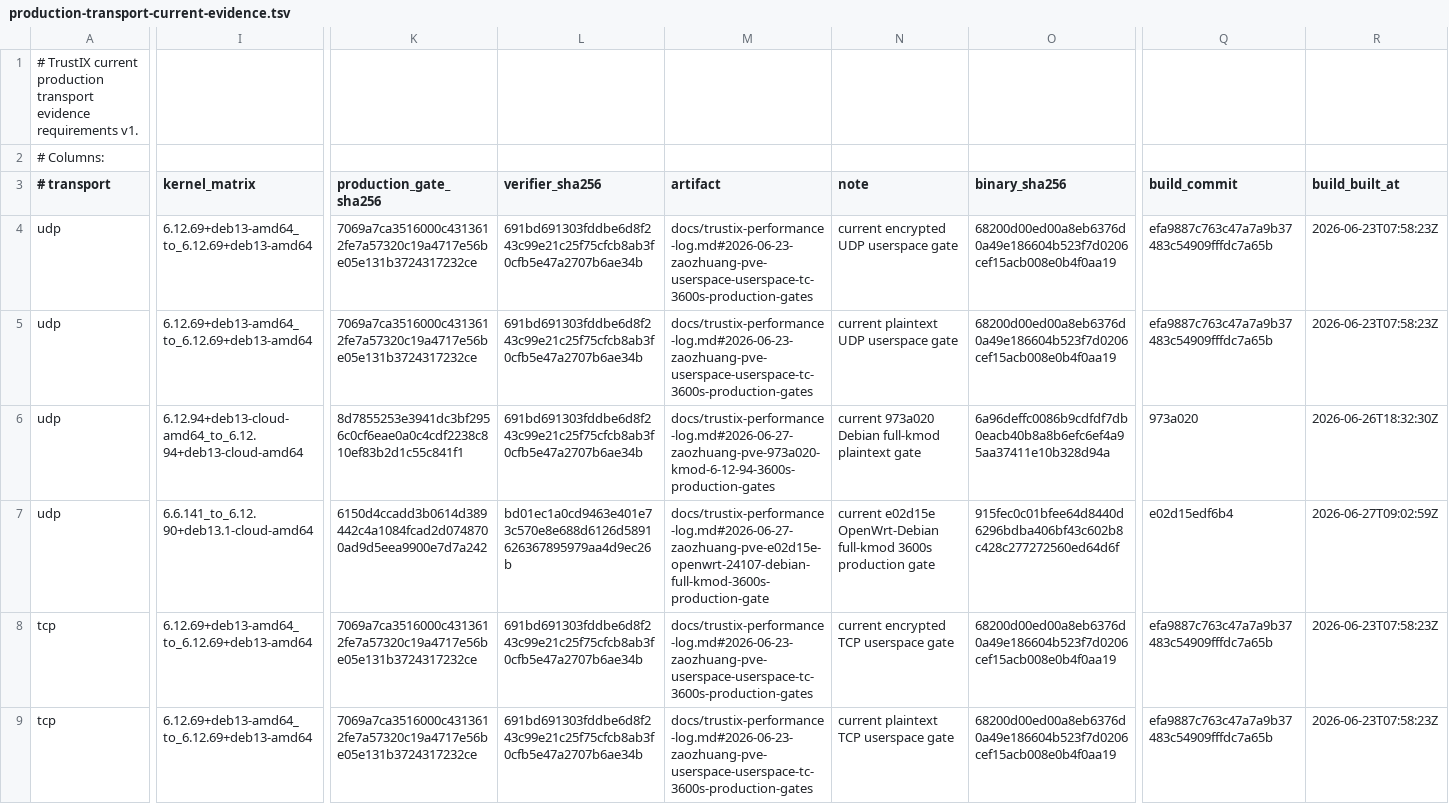
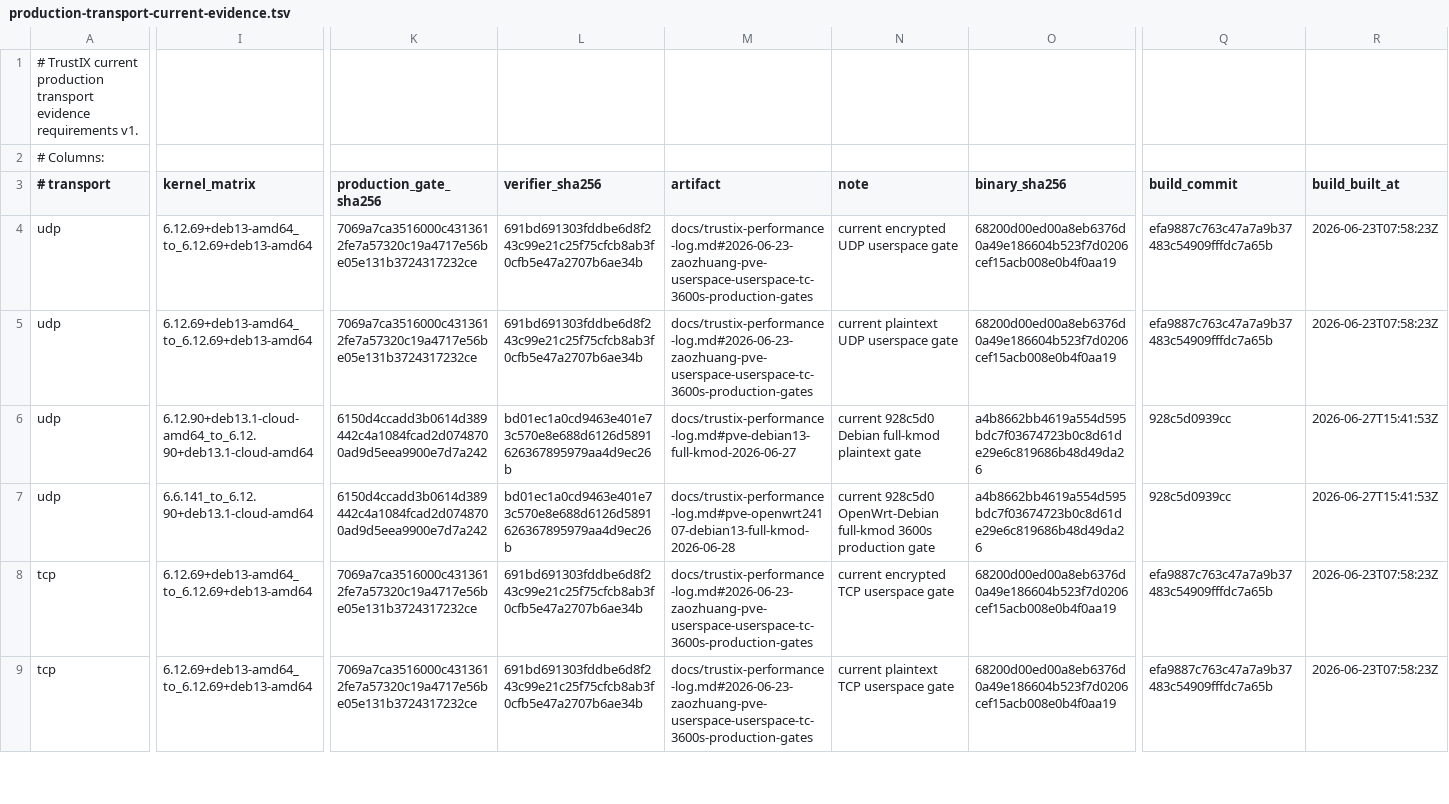
Before and after one commit to Unicode01/TrustIX, a TSV file: scripts/production-transport-current-evidence.tsv, drawn as a sheet; only a part is shown, gaps mark what is left out; the diff covers the shown part only; the diff names each change by its address in the sheet, - before the commit and + after, or states it on an @@ line.

```diff
--- a/scripts/production-transport-current-evidence.tsv
+++ b/scripts/production-transport-current-evidence.tsv
-I6 (kernel_matrix): 6.12.94+deb13-cloud-amd64_to_6.12.94+deb13-cloud-amd64
+I6 (kernel_matrix): 6.12.90+deb13.1-cloud-amd64_to_6.12.90+deb13.1-cloud-amd64
-K6 (production_gate_sha256): 8d7855253e3941dc3bf2956c0cf6eae0a0c4cdf2238c810ef83b2d1c55c841f1
+K6 (production_gate_sha256): 6150d4ccadd3b0614d389442c4a1084fcad2d0748700ad9d5eea9900e7d7a242
-L6 (verifier_sha256): 691bd691303fddbe6d8f243c99e21c25f75cfcb8ab3f0cfb5e47a2707b6ae34b
+L6 (verifier_sha256): bd01ec1a0cd9463e401e73c570e8e688d6126d5891626367895979aa4d9ec26b
-M6 (artifact): docs/trustix-performance-log.md#2026-06-27-zaozhuang-pve-973a020-kmod-6-12-94-3600s-production-gates
+M6 (artifact): docs/trustix-performance-log.md#pve-debian13-full-kmod-2026-06-27
-N6 (note): current 973a020 Debian full-kmod…
+N6 (note): current 928c5d0 Debian full-kmod…
-O6 (binary_sha256): 6a96deffc0086b9cdfdf7db0eacb40b8a8b6efc6ef4a95aa37411e10b328d94a
+O6 (binary_sha256): a4b8662bb4619a554d595bdc7f03674723b0c8d61de29e6c819686b48d49da26
-Q6 (build_commit): 973a020
+Q6 (build_commit): 928c5d0939cc
-R6 (build_built_at): 2026-06-26T18:32:30Z
+R6 (build_built_at): 2026-06-27T15:41:53Z
-M7 (artifact): docs/trustix-performance-log.md#2026-06-27-zaozhuang-pve-e02d15e-openwrt-24107-debian-full-kmod-3600s-production-gate
+M7 (artifact): docs/trustix-performance-log.md#pve-openwrt24107-debian13-full-kmod-2026-06-28
-N7 (note): current e02d15e OpenWrt-Debian full-kmod…
+N7 (note): current 928c5d0 OpenWrt-Debian full-kmod…
-O7 (binary_sha256): 915fec0c01bfee64d8440d6296bdba406bf43c602b8c428c277272560ed64d6f
+O7 (binary_sha256): a4b8662bb4619a554d595bdc7f03674723b0c8d61de29e6c819686b48d49da26
-Q7 (build_commit): e02d15edf6b4
+Q7 (build_commit): 928c5d0939cc
-R7 (build_built_at): 2026-06-27T09:02:59Z
+R7 (build_built_at): 2026-06-27T15:41:53Z
```
Also changed, not shown: 1 edited cell elsewhere in this file, scripts/production-transport-evidence.tsv, 2 other files.
